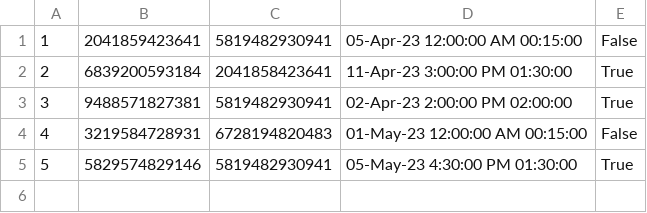
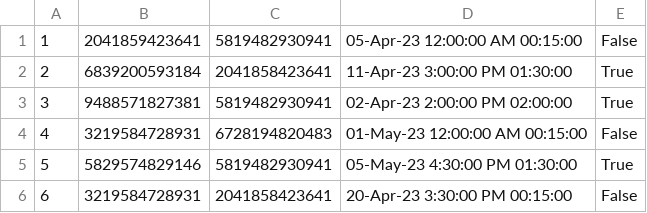
Before and after one commit to aleksaaaa02/HealthCare-CleanCode, a CSV file: HealthCare/Resource/appointments.csv, drawn as a sheet.

```diff
--- a/HealthCare/Resource/appointments.csv
+++ b/HealthCare/Resource/appointments.csv
@@ -5 +5,2 @@
 5,5829574829146,5819482930941,05-May-23 4:30:00 PM 01:30:00,True
+6,3219584728931,2041858423641,20-Apr-23 3:30:00 PM 00:15:00,False
```
Also changed, not shown: 2 other files.
